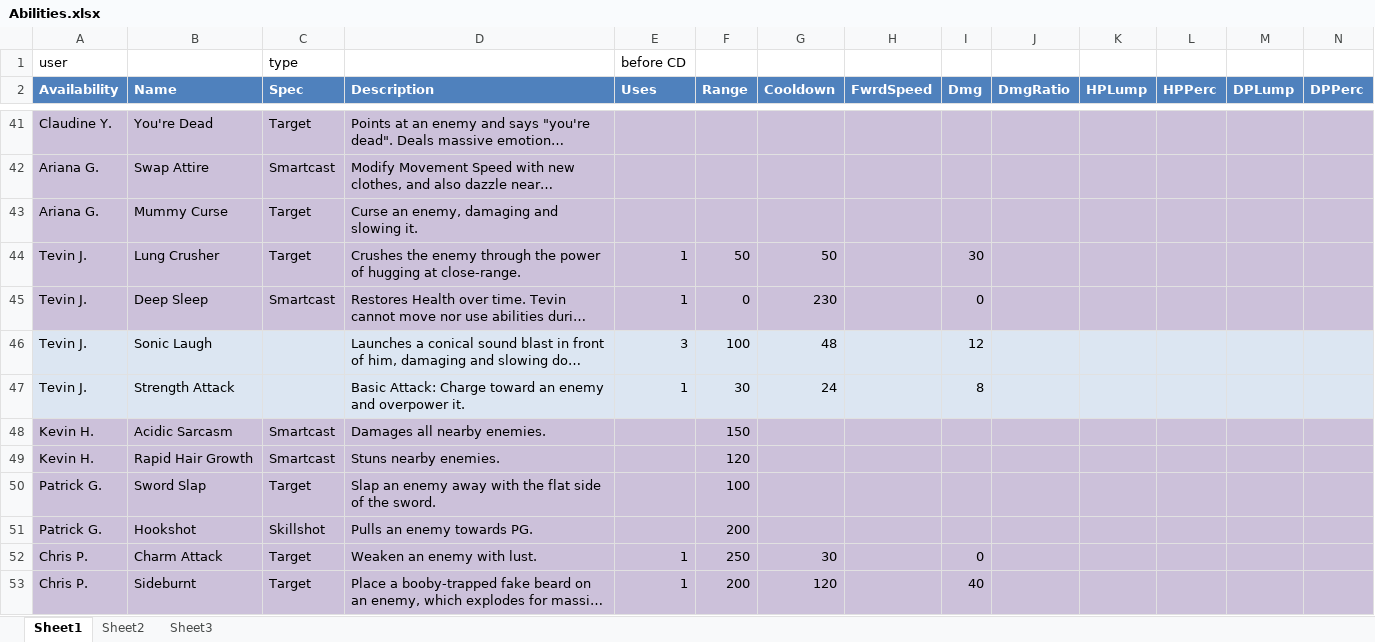
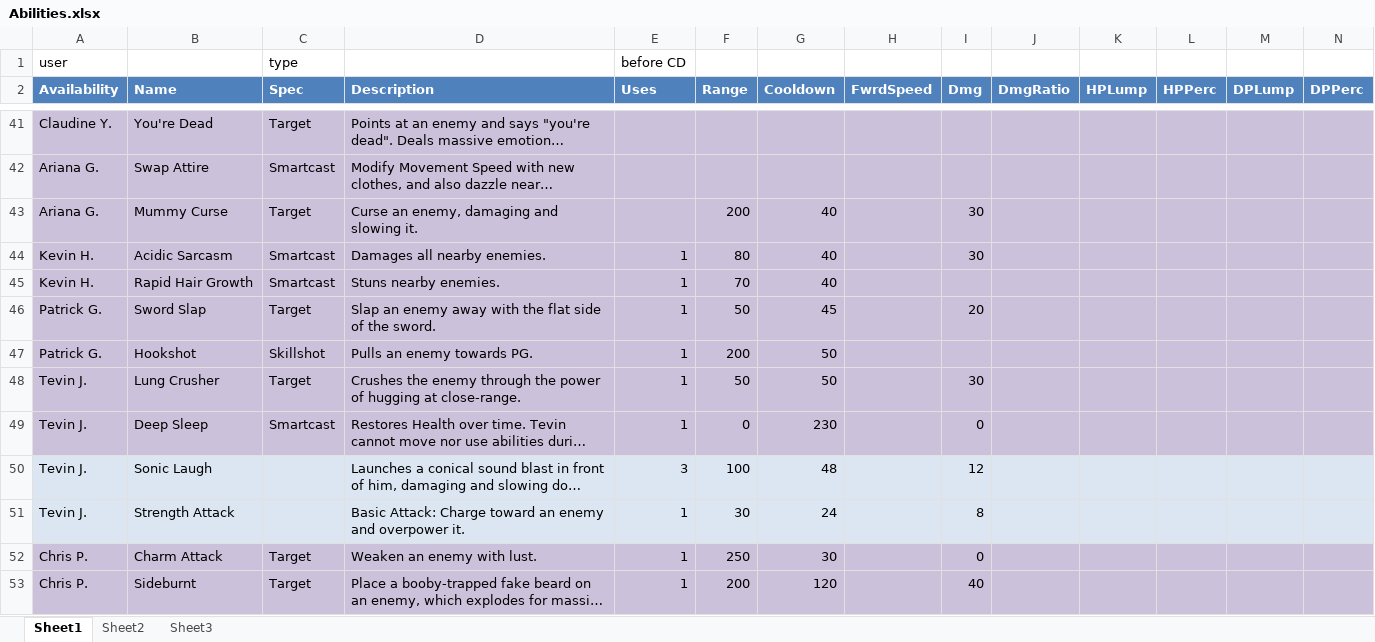
Before and after one commit to CharlesYeh/perkinitesv2, an Excel workbook: _xml/Abilities.xlsx, sheet Sheet1, drawn as a sheet; only a part is shown, gaps mark what is left out; long unchanged cells end in …; values as stored, in another font and other column widths than the file's, no borders; table styles not drawn; removed rows and columns are numbered as before the commit, all else as after; rows hold the shown columns only; the diff names each change by its address in the sheet, - before the commit and + after, or states it on an @@ line.

```diff
--- a/_xml/Abilities.xlsx (sheet Sheet1)
+++ b/_xml/Abilities.xlsx (sheet Sheet1)
-F43 (Range): (empty)
+F43 (Range): 200
-G43 (Cooldown): (empty)
+G43 (Cooldown): 40
-I43 (Dmg): (empty)
+I43 (Dmg): 30
+row 44: Kevin H. | Acidic Sarcasm | Smartcast | Damages all nearby enemies. | 1 | 80 | 40 |  | 30
+row 45: Kevin H. | Rapid Hair Growth | Smartcast | Stuns nearby enemies. | 1 | 70 | 40
+row 46: Patrick G. | Sword Slap | Target | Slap an enemy away with the flat side of the sword. | 1 | 50 | 45 |  | 20
+row 47: Patrick G. | Hookshot | Skillshot | Pulls an enemy towards PG. | 1 | 200 | 50
-row 48: Kevin H. | Acidic Sarcasm | Smartcast | Damages all nearby enemies. |  | 150
-row 49: Kevin H. | Rapid Hair Growth | Smartcast | Stuns nearby enemies. |  | 120
-row 50: Patrick G. | Sword Slap | Target | Slap an enemy away with the flat side of the sword. |  | 100
-row 51: Patrick G. | Hookshot | Skillshot | Pulls an enemy towards PG. |  | 200
```
Also changed, not shown: 3 other files.
